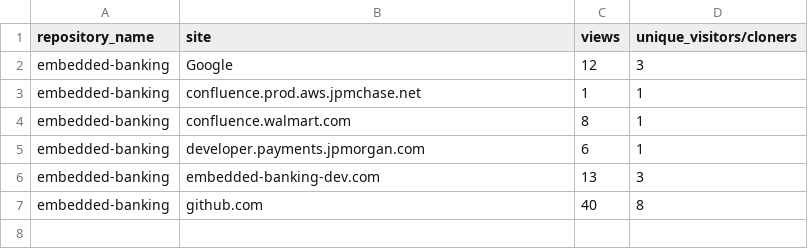
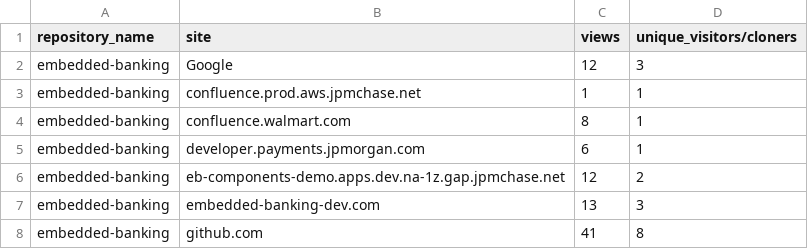
Before and after one commit to jpmorgan-payments/embedded-banking, a CSV file: metrics/referrer-stats-sorted.csv, drawn as a sheet.

```diff
--- a/metrics/referrer-stats-sorted.csv
+++ b/metrics/referrer-stats-sorted.csv
@@ -5,3 +5,4 @@ embedded-banking,confluence.walmart.com,8,1
 embedded-banking,developer.payments.jpmorgan.com,6,1
+embedded-banking,eb-components-demo.apps.dev.na-1z.gap.jpmchase.net,12,2
 embedded-banking,embedded-banking-dev.com,13,3
-embedded-banking,github.com,40,8
+embedded-banking,github.com,41,8
```
Also changed, not shown: metrics/clone-stats-sorted.csv, metrics/clone-stats.csv, 3 other files.
